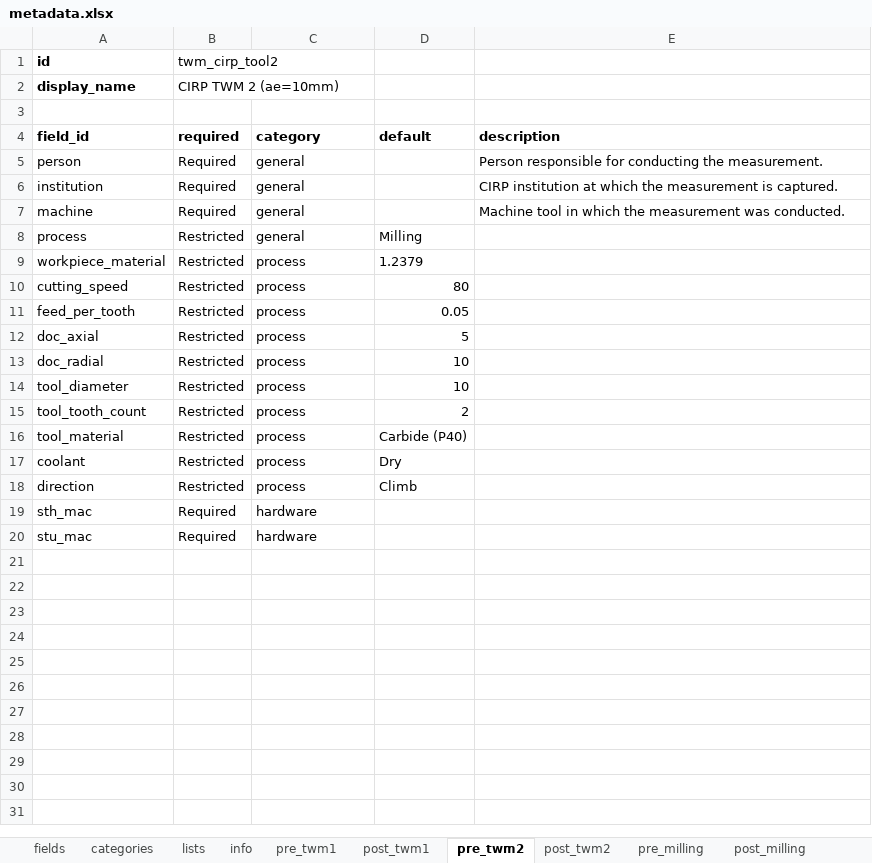
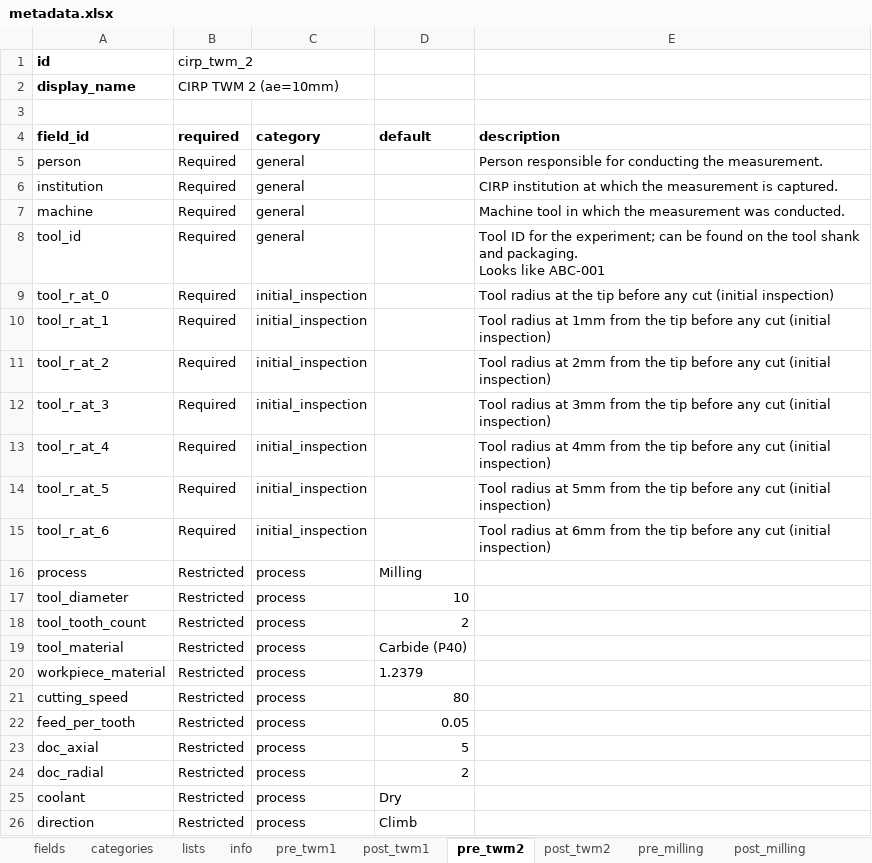
Before and after one commit to MyTooliT/ICOweb, an Excel workbook: metadata.xlsx, sheet pre_twm2, drawn as a sheet; only a part is shown; the shorter side is filled out with more unchanged rows; values as stored, in another font and other column widths than the file's, no borders; addresses are those after the commit; ↵ is a line break in a cell; the diff names each change by its address in the sheet, - before the commit and + after, or states it on an @@ line.

```diff
--- a/metadata.xlsx (sheet pre_twm2)
+++ b/metadata.xlsx (sheet pre_twm2)
-B1 (required): twm_cirp_tool2
+B1 (required): cirp_twm_2
+row 8: tool_id | Required | general |  | Tool ID for the experiment; can be found on the tool shank and packaging. ↵ Looks like ABC-001
+row 9: tool_r_at_0 | Required | initial_inspection |  | Tool radius at the tip before any cut (initial inspection)
+row 10: tool_r_at_1 | Required | initial_inspection |  | Tool radius at 1mm from the tip before any cut (initial inspection)
+row 11: tool_r_at_2 | Required | initial_inspection |  | Tool radius at 2mm from the tip before any cut (initial inspection)
+row 12: tool_r_at_3 | Required | initial_inspection |  | Tool radius at 3mm from the tip before any cut (initial inspection)
+row 13: tool_r_at_4 | Required | initial_inspection |  | Tool radius at 4mm from the tip before any cut (initial inspection)
+row 14: tool_r_at_5 | Required | initial_inspection |  | Tool radius at 5mm from the tip before any cut (initial inspection)
+row 15: tool_r_at_6 | Required | initial_inspection |  | Tool radius at 6mm from the tip before any cut (initial inspection)
-C16 (category): general
+C16 (category): process
@@ row 14 moved to row 17: tool_diameter @@
@@ row 15 moved to row 18: tool_tooth_count @@
@@ row 16 moved to row 19: tool_material @@
-D24 (default): 10
+D24 (default): 2
```
Also changed, not shown: sheet pre_twm1, sheet post_twm2, sheet post_twm1, sheet fields, sheet categories, 3 other files.
